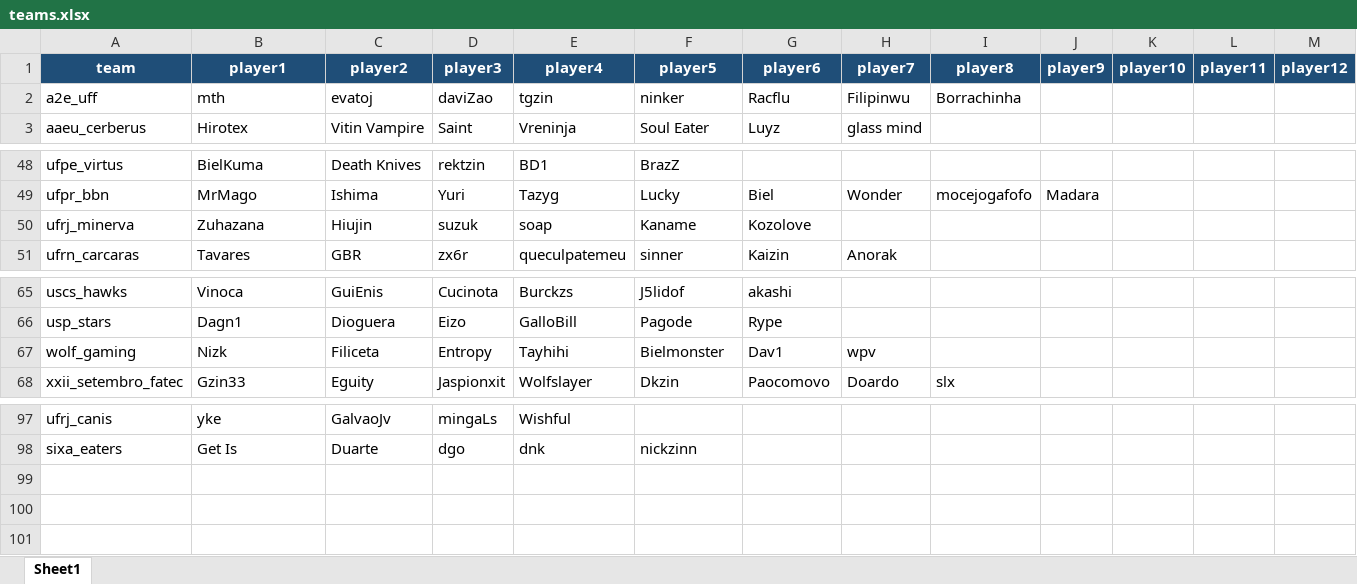
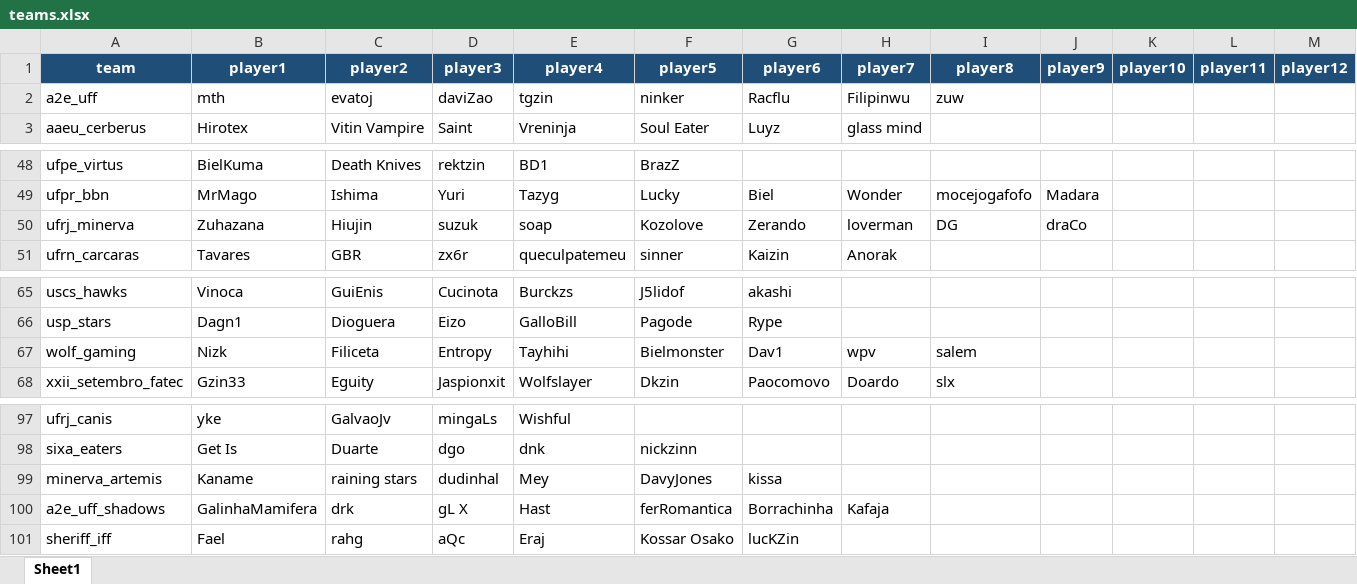
Before and after one commit to kmzmath/univlr, an Excel workbook: dados_excel/teams.xlsx, sheet Sheet1, drawn as a sheet; only a part is shown, gaps mark what is left out; values as stored, in another font and other column widths than the file's, no borders; table styles not drawn; the diff names each change by its address in the sheet, - before the commit and + after, or states it on an @@ line.

```diff
--- a/dados_excel/teams.xlsx (sheet Sheet1)
+++ b/dados_excel/teams.xlsx (sheet Sheet1)
-I2 (player8): Borrachinha
+I2 (player8): zuw
-F50 (player5): Kaname
+F50 (player5): Kozolove
-G50 (player6): Kozolove
+G50 (player6): Zerando
-H50 (player7): (empty)
+H50 (player7): loverman
-I50 (player8): (empty)
+I50 (player8): DG
-J50 (player9): (empty)
+J50 (player9): draCo
-I67 (player8): (empty)
+I67 (player8): salem
+row 99: minerva_artemis | Kaname | raining stars | dudinhal | Mey | DavyJones | kissa
+row 100: a2e_uff_shadows | GalinhaMamifera | drk | gL X | Hast | ferRomantica | Borrachinha | Kafaja
+row 101: sheriff_iff | Fael | rahg | aQc | Eraj | Kossar Osako | lucKZin
```
Also changed, not shown: dados_excel/players.xlsx, dados_excel/teams_infos.xlsx, 11 other files.
